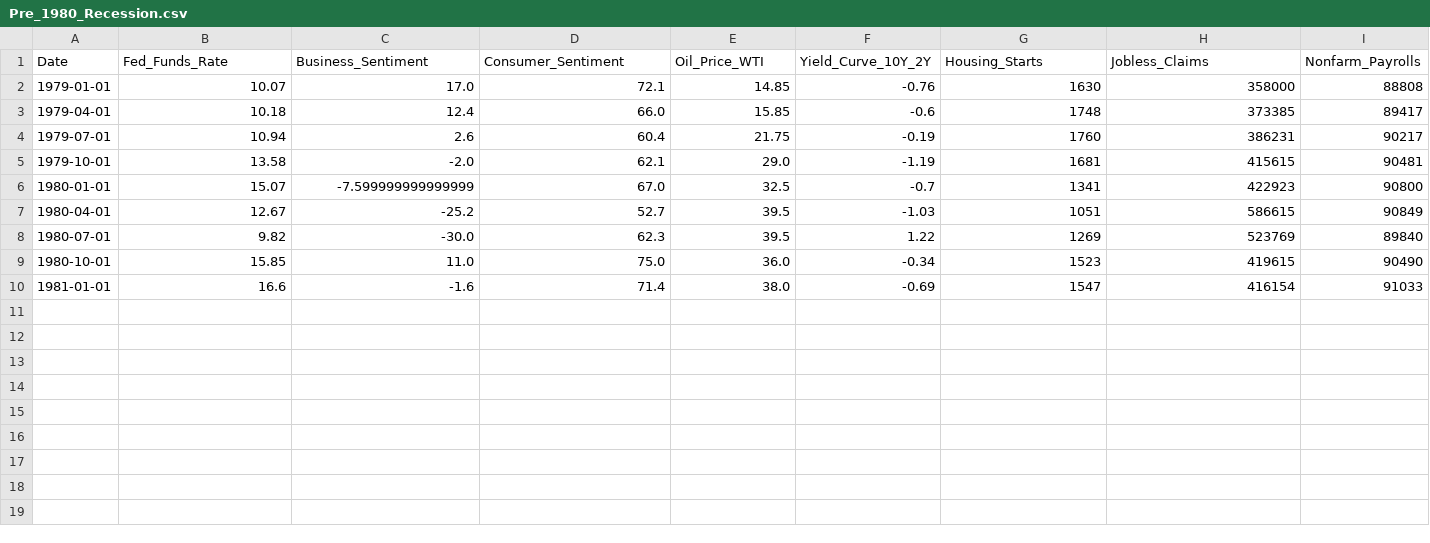
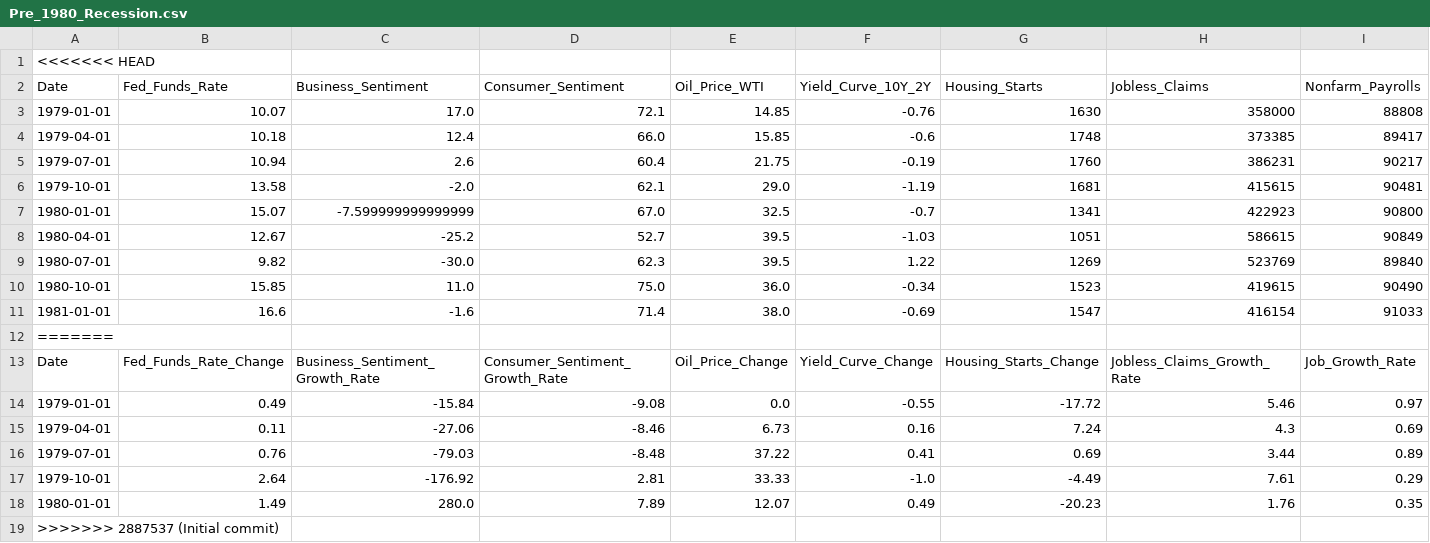
Before and after one commit to Makster04/FINAL_CAPSTONE_PROJECT, a CSV file: Pre_1980_Recession.csv, drawn as a sheet; only a part is shown; rows hold the shown columns only; the diff names each change by its address in the sheet, - before the commit and + after, or states it on an @@ line.

```diff
--- a/Pre_1980_Recession.csv
+++ b/Pre_1980_Recession.csv
+row 1: <<<<<<< HEAD
+row 12: =======
+row 13: Date | Fed_Funds_Rate_Change | Business_Sentiment_Growth_Rate | Consumer_Sentiment_Growth_Rate | Oil_Price_Change | Yield_Curve_Change | Housing_Starts_Change | Jobless_Claims_Growth_Rate | Job_Growth_Rate
+row 14: 1979-01-01 | 0.49 | -15.84 | -9.08 | 0.0 | -0.55 | -17.72 | 5.46 | 0.97
+row 15: 1979-04-01 | 0.11 | -27.06 | -8.46 | 6.73 | 0.16 | 7.24 | 4.3 | 0.69
+row 16: 1979-07-01 | 0.76 | -79.03 | -8.48 | 37.22 | 0.41 | 0.69 | 3.44 | 0.89
+row 17: 1979-10-01 | 2.64 | -176.92 | 2.81 | 33.33 | -1.0 | -4.49 | 7.61 | 0.29
+row 18: 1980-01-01 | 1.49 | 280.0 | 7.89 | 12.07 | 0.49 | -20.23 | 1.76 | 0.35
+row 19: >>>>>>> 2887537 (Initial commit)
```
Also changed, not shown: Leading/Leading_Indicators_df.csv, Pre_1981_Recession.csv, 10 other files.
